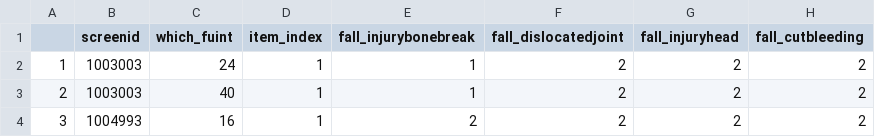
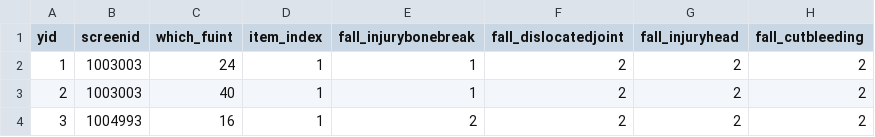
Before and after one commit to VIcKII-Z/Stride-matching, a CSV file: database/s_y.csv, drawn as a sheet; only a part is shown; the diff names each change by its address in the sheet, - before the commit and + after, or states it on an @@ line.

Commit message:
add database

```diff
--- a/database/s_y.csv
+++ b/database/s_y.csv
-A1: (empty)
+A1: yid
```
Also changed, not shown: 8 other files.
